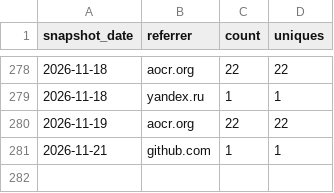
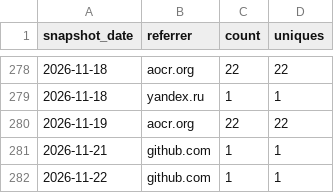
Before and after one commit to AZidan/archflow, a CSV file: metrics/referrers.csv, drawn as a sheet; only a part is shown, gaps mark what is left out; the diff names each change by its address in the sheet, - before the commit and + after, or states it on an @@ line.

```diff
--- a/metrics/referrers.csv
+++ b/metrics/referrers.csv
+row 282: 2026-11-22 | github.com | 1 | 1
```
Also changed, not shown: metrics/traffic.csv, 1 other file.
